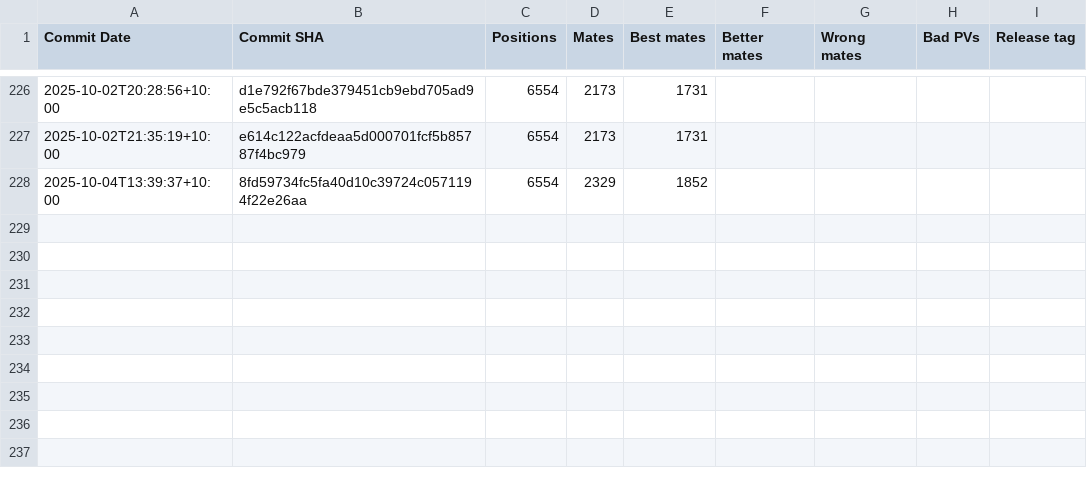
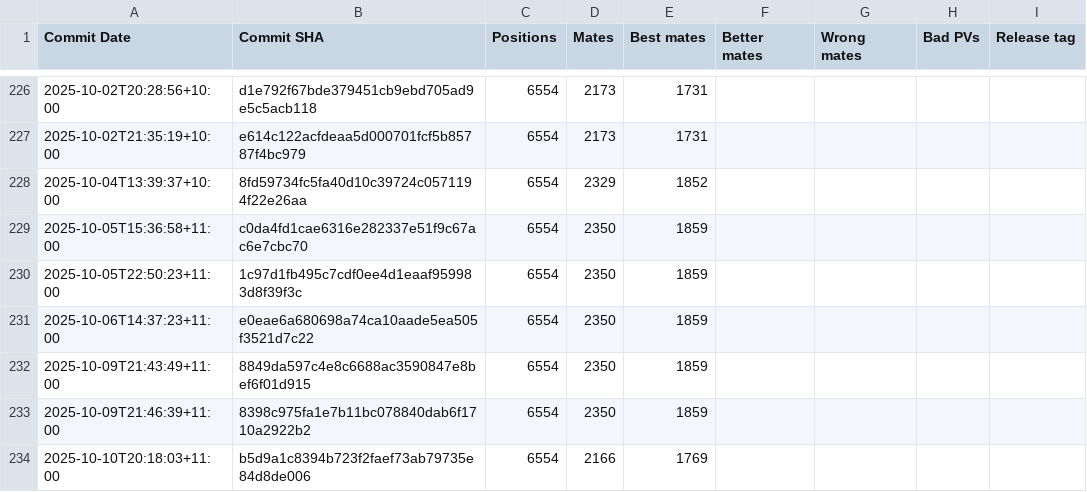
Before and after one commit to KierenP/matetrack, a CSV file: matetrack1000000.csv, drawn as a sheet; only a part is shown, gaps mark what is left out.

```diff
--- a/matetrack1000000.csv
+++ b/matetrack1000000.csv
@@ -228 +228,7 @@ Commit Date,Commit SHA,Positions,Mates,Best mates,Better mates,Wrong mates,Bad P
 2025-10-04T13:39:37+10:00,8fd59734fc5fa40d10c39724c0571194f22e26aa,6554,2329,1852,,,,
+2025-10-05T15:36:58+11:00,c0da4fd1cae6316e282337e51f9c67ac6e7cbc70,6554,2350,1859,,,,
+2025-10-05T22:50:23+11:00,1c97d1fb495c7cdf0ee4d1eaaf959983d8f39f3c,6554,2350,1859,,,,
+2025-10-06T14:37:23+11:00,e0eae6a680698a74ca10aade5ea505f3521d7c22,6554,2350,1859,,,,
+2025-10-09T21:43:49+11:00,8849da597c4e8c6688ac3590847e8bef6f01d915,6554,2350,1859,,,,
+2025-10-09T21:46:39+11:00,8398c975fa1e7b11bc078840dab6f1710a2922b2,6554,2350,1859,,,,
+2025-10-10T20:18:03+11:00,b5d9a1c8394b723f2faef73ab79735e84d8de006,6554,2166,1769,,,,
```
Also changed, not shown: 2 other files.
